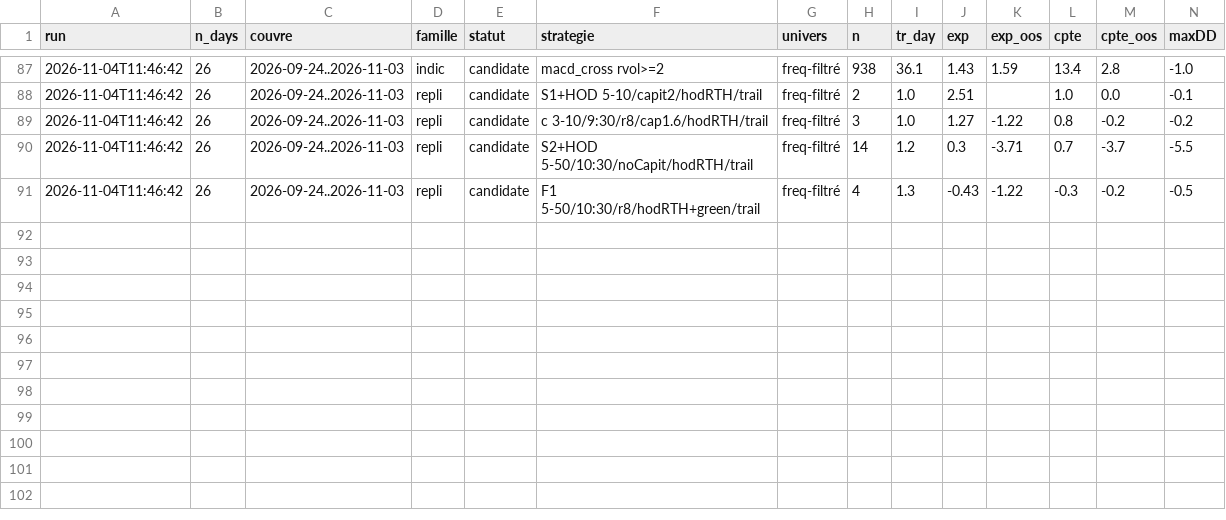
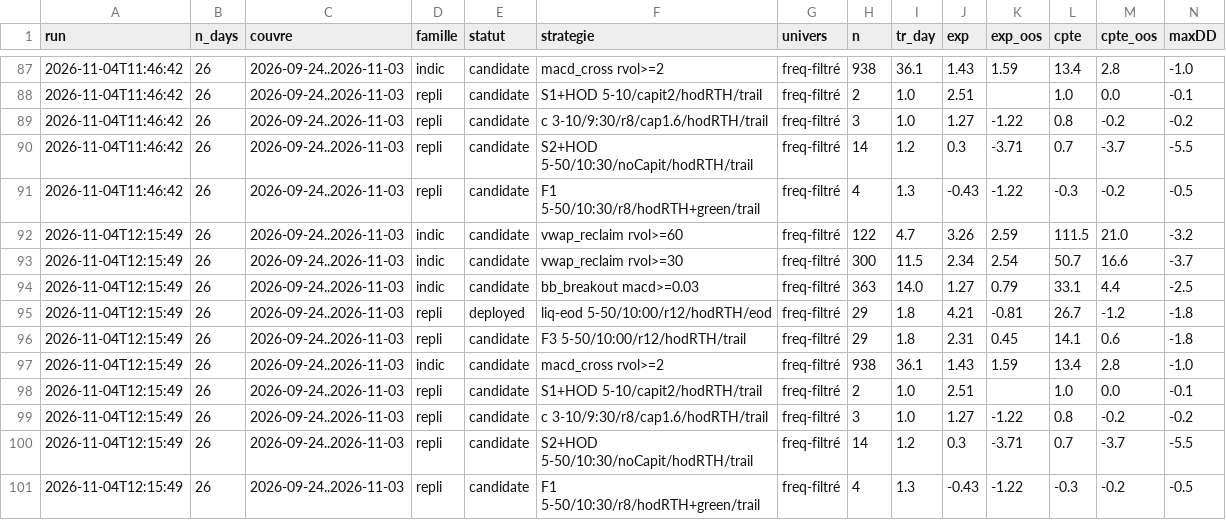
Before and after one commit to imartinblanchard/RedCandleCatch, a CSV file: research/core/leaderboard_all_history.csv, drawn as a sheet; only a part is shown, gaps mark what is left out; the diff names each change by its address in the sheet, - before the commit and + after, or states it on an @@ line.

```diff
--- a/research/core/leaderboard_all_history.csv
+++ b/research/core/leaderboard_all_history.csv
+row 92: 2026-11-04T12:15:49 | 26 | 2026-09-24..2026-11-03 | indic | candidate | vwap_reclaim rvol>=60 | freq-filtré | 122 | 4.7 | 3.26 | 2.59 | 111.5 | 21.0 | -3.2
+row 93: 2026-11-04T12:15:49 | 26 | 2026-09-24..2026-11-03 | indic | candidate | vwap_reclaim rvol>=30 | freq-filtré | 300 | 11.5 | 2.34 | 2.54 | 50.7 | 16.6 | -3.7
+row 94: 2026-11-04T12:15:49 | 26 | 2026-09-24..2026-11-03 | indic | candidate | bb_breakout macd>=0.03 | freq-filtré | 363 | 14.0 | 1.27 | 0.79 | 33.1 | 4.4 | -2.5
+row 95: 2026-11-04T12:15:49 | 26 | 2026-09-24..2026-11-03 | repli | deployed | liq-eod 5-50/10:00/r12/hodRTH/eod | freq-filtré | 29 | 1.8 | 4.21 | -0.81 | 26.7 | -1.2 | -1.8
+row 96: 2026-11-04T12:15:49 | 26 | 2026-09-24..2026-11-03 | repli | candidate | F3 5-50/10:00/r12/hodRTH/trail | freq-filtré | 29 | 1.8 | 2.31 | 0.45 | 14.1 | 0.6 | -1.8
+row 97: 2026-11-04T12:15:49 | 26 | 2026-09-24..2026-11-03 | indic | candidate | macd_cross rvol>=2 | freq-filtré | 938 | 36.1 | 1.43 | 1.59 | 13.4 | 2.8 | -1.0
+row 98: 2026-11-04T12:15:49 | 26 | 2026-09-24..2026-11-03 | repli | candidate | S1+HOD 5-10/capit2/hodRTH/trail | freq-filtré | 2 | 1.0 | 2.51 |  | 1.0 | 0.0 | -0.1
+row 99: 2026-11-04T12:15:49 | 26 | 2026-09-24..2026-11-03 | repli | candidate | c 3-10/9:30/r8/cap1.6/hodRTH/trail | freq-filtré | 3 | 1.0 | 1.27 | -1.22 | 0.8 | -0.2 | -0.2
+row 100: 2026-11-04T12:15:49 | 26 | 2026-09-24..2026-11-03 | repli | candidate | S2+HOD 5-50/10:30/noCapit/hodRTH/trail | freq-filtré | 14 | 1.2 | 0.3 | -3.71 | 0.7 | -3.7 | -5.5
+row 101: 2026-11-04T12:15:49 | 26 | 2026-09-24..2026-11-03 | repli | candidate | F1 5-50/10:30/r8/hodRTH+green/trail | freq-filtré | 4 | 1.3 | -0.43 | -1.22 | -0.3 | -0.2 | -0.5
```
Also changed, not shown: 6 other files.
